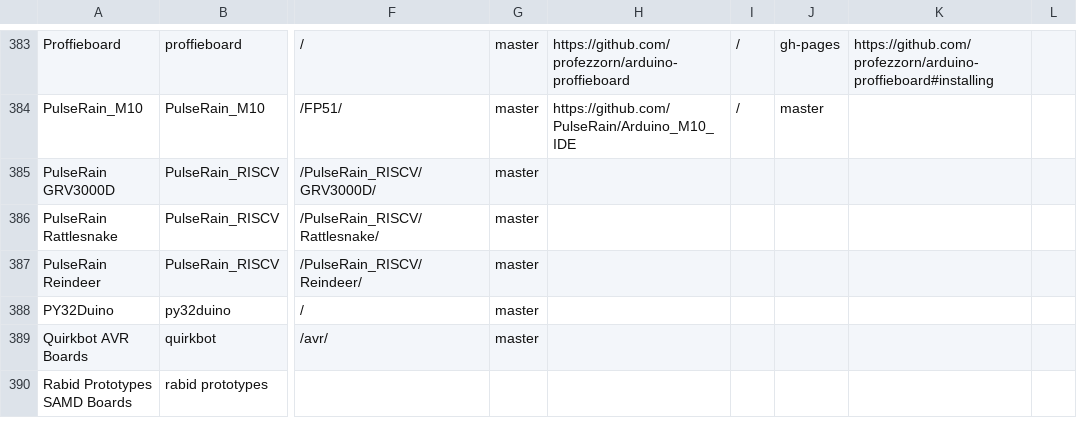
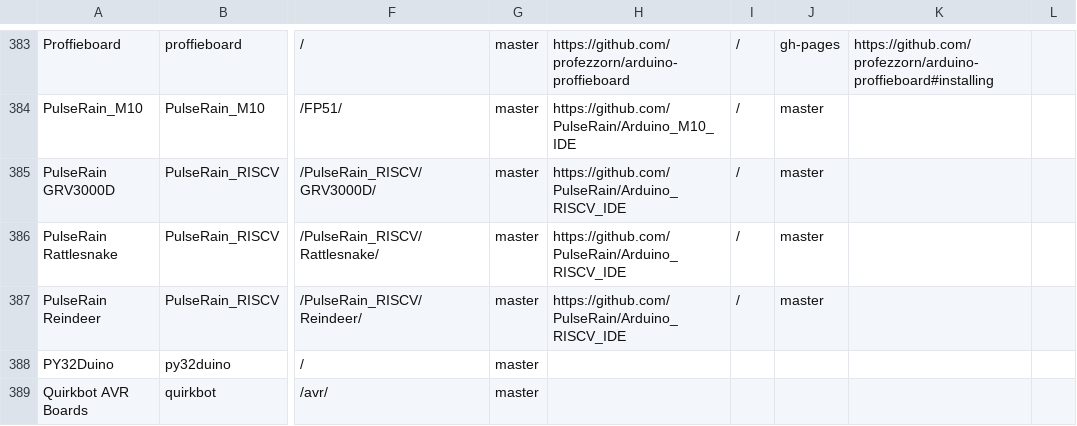
Before and after one commit to per1234/inoplatforms, a TSV file: ino-hardware-package-list.tsv, drawn as a sheet; only a part is shown, gaps mark what is left out; the shorter side is filled out with more unchanged rows; the diff names each change by its address in the sheet, - before the commit and + after, or states it on an @@ line.

Commit message:
Add package index repository data for `PulseRain_RISCV` platforms

```diff
--- a/ino-hardware-package-list.tsv
+++ b/ino-hardware-package-list.tsv
-H385:H387: (empty)
+H385:H387: https://github.com/PulseRain/Arduino_RISCV_IDE
-I385:I387: (empty)
+I385:I387: /
-J385:J387: (empty)
+J385:J387: master
```
